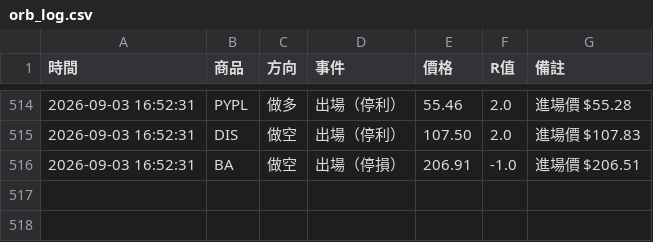
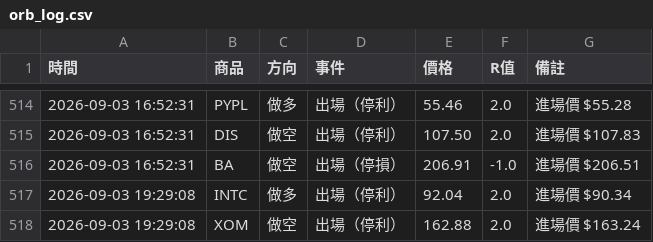
Before and after one commit to stupidyaoyao/my-quant-project, a CSV file: orb_log.csv, drawn as a sheet; only a part is shown, gaps mark what is left out; the diff names each change by its address in the sheet, - before the commit and + after, or states it on an @@ line.

```diff
--- a/orb_log.csv
+++ b/orb_log.csv
+row 517: 2026-09-03 19:29:08 | INTC | 做多 | 出場（停利） | 92.04 | 2.0 | 進場價 $90.34
+row 518: 2026-09-03 19:29:08 | XOM | 做空 | 出場（停利） | 162.88 | 2.0 | 進場價 $163.24
```
Also changed, not shown: 1 other file.
